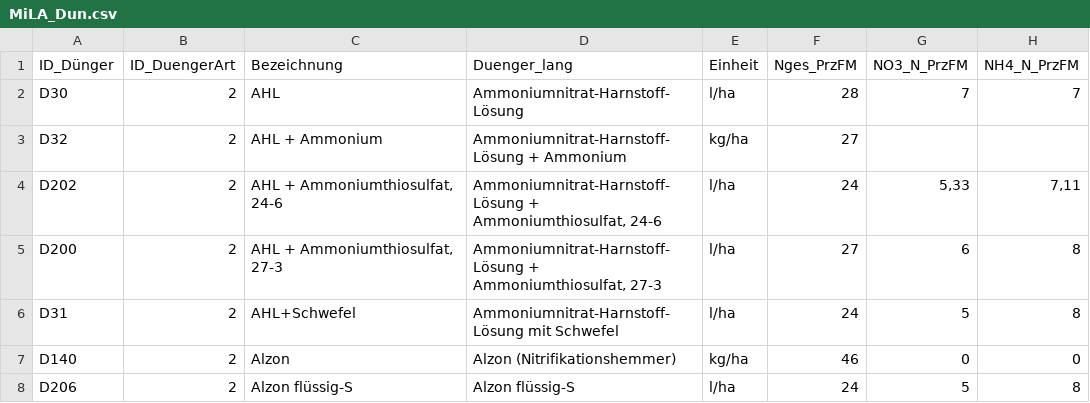
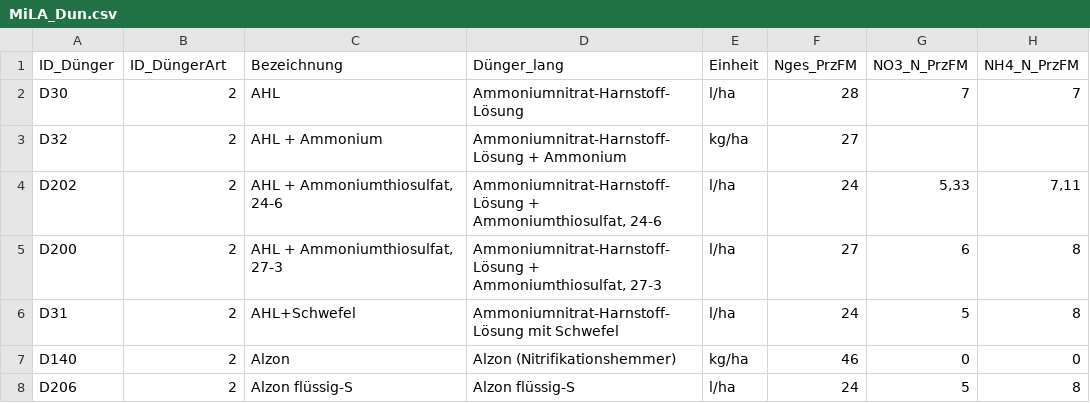
Before and after one commit to anayana/MiLApp, a CSV file: data/MiLA_Dun.csv, drawn as a sheet; only a part is shown; the diff names each change by its address in the sheet, - before the commit and + after, or states it on an @@ line.

Commit message:
Update MiLA_Dun.csv

```diff
--- a/data/MiLA_Dun.csv
+++ b/data/MiLA_Dun.csv
-B1: ID_DuengerArt
+B1: ID_DüngerArt
-D1: Duenger_lang
+D1: Dünger_lang
```
